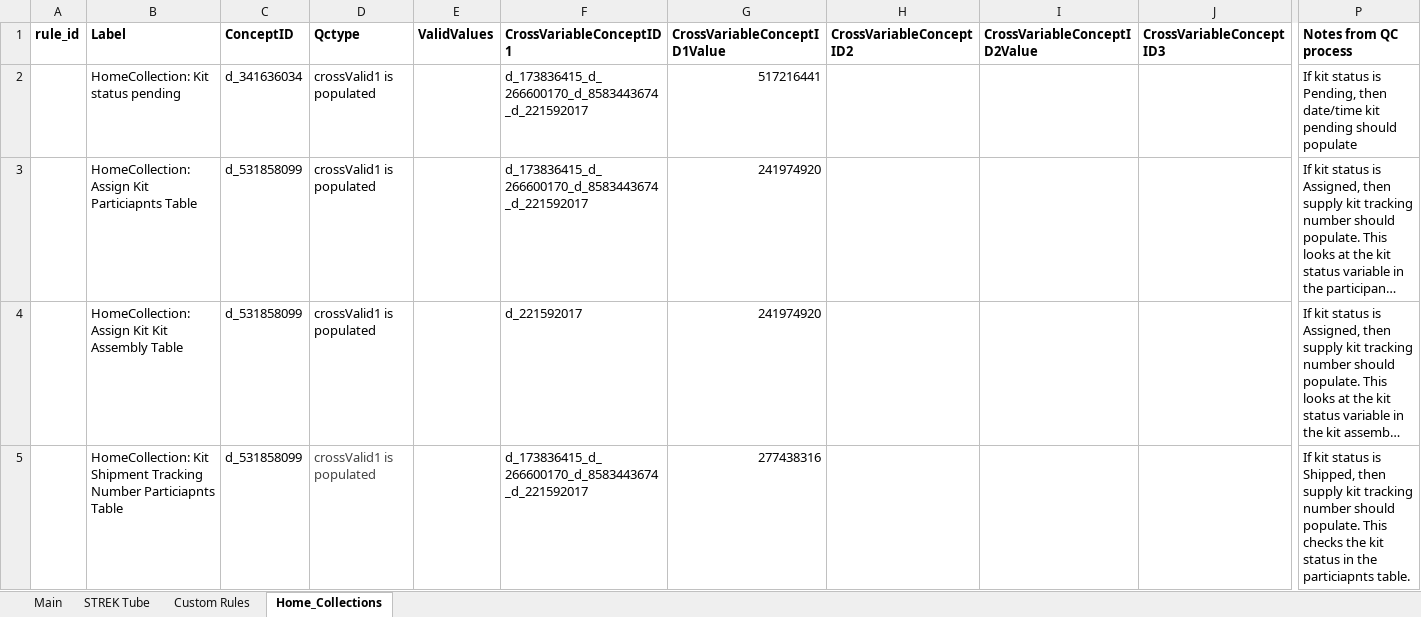
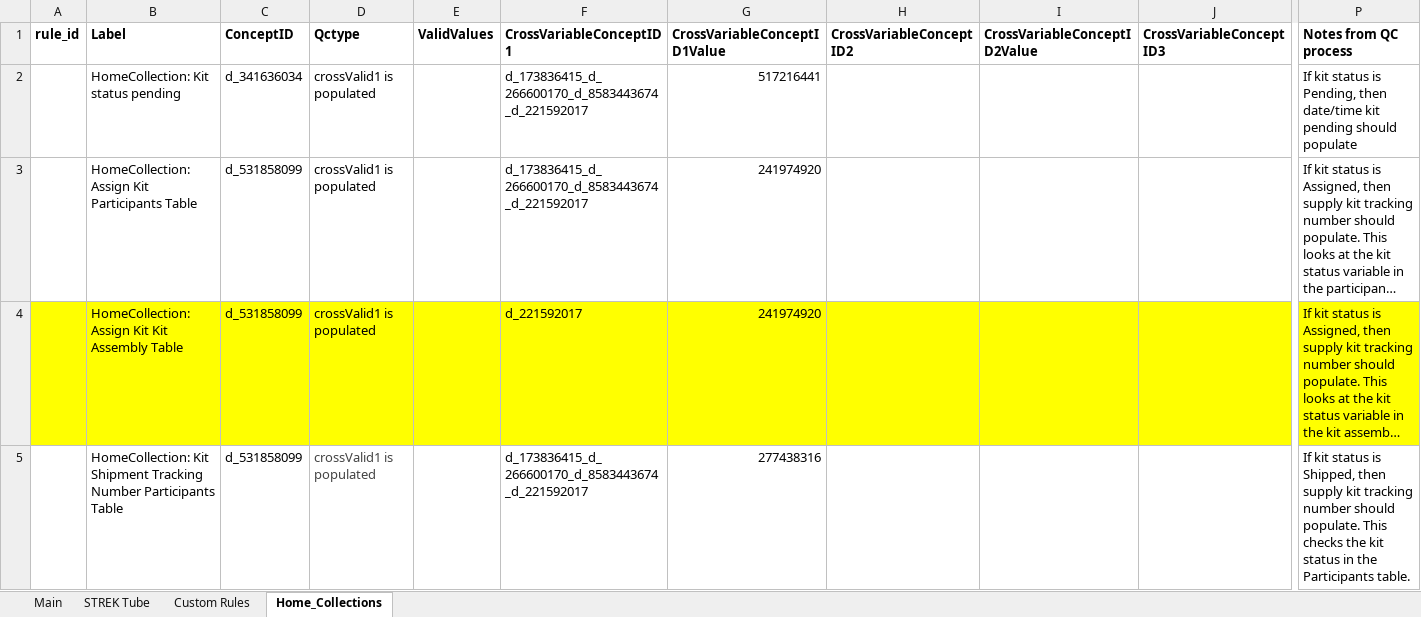
Before and after one commit to danielruss/qaqc_testing, an Excel workbook: qc_rules_biospecimen.xlsx, sheet Home_Collections, drawn as a sheet; only a part is shown, gaps mark what is left out; long unchanged cells end in …; values as stored, in another font and other column widths than the file's, no borders; the diff covers the shown part only; the diff names each change by its address in the sheet, - before the commit and + after, or states it on an @@ line.

```diff
--- a/qc_rules_biospecimen.xlsx (sheet Home_Collections)
+++ b/qc_rules_biospecimen.xlsx (sheet Home_Collections)
-B3 (Label): HomeCollection: Assign Kit Particiapnts Table
+B3 (Label): HomeCollection: Assign Kit Participants Table
-A4:P4 fill: none
+A4:P4 fill: #FFFF00
-B5 (Label): …Tracking Number Particiapnts Table
+B5 (Label): …Tracking Number Participants Table
-P5 (Notes from QC process): …in the particiapnts table.
+P5 (Notes from QC process): …in the Participants table.
```
Also changed, not shown: 1 added row, 2 removed rows, 28 edited cells and cell formats elsewhere in this sheet, sheet Main, qc_rules_recruitment.xlsx.
